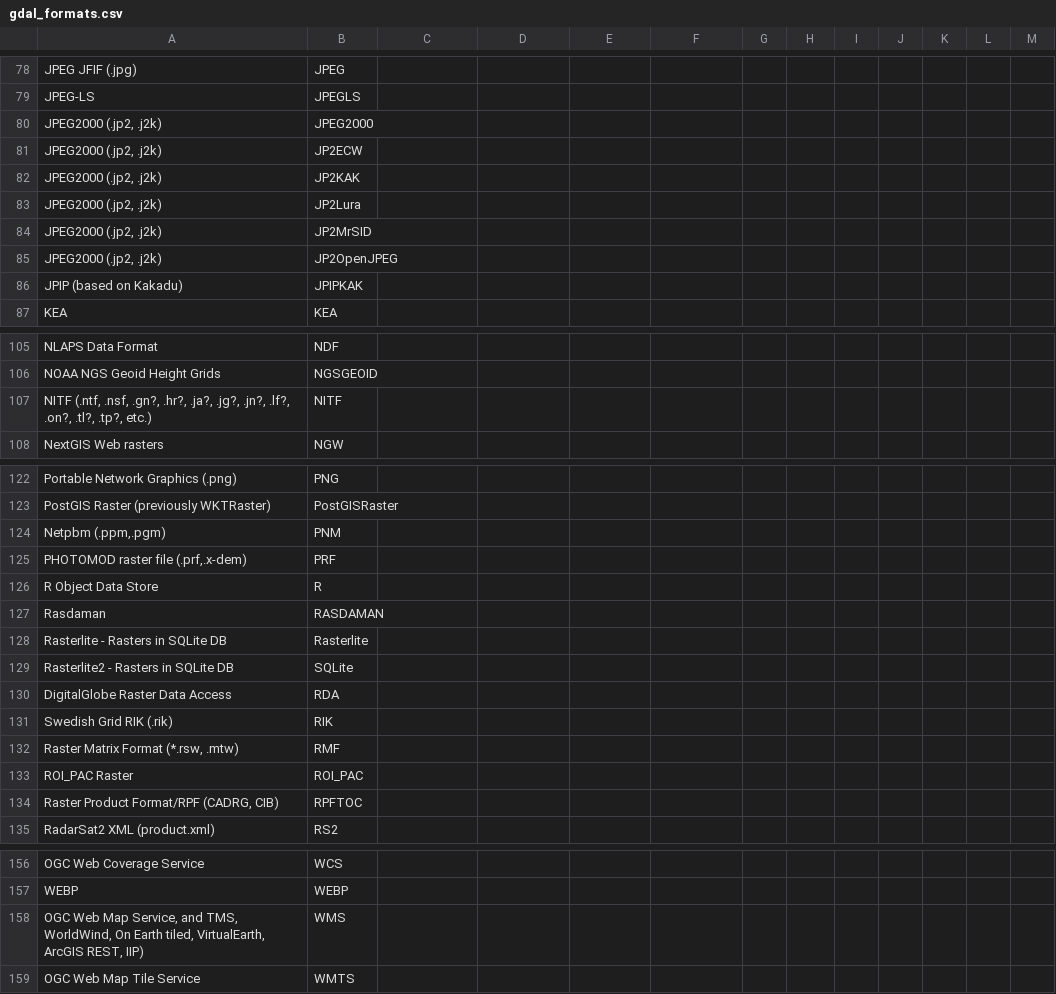
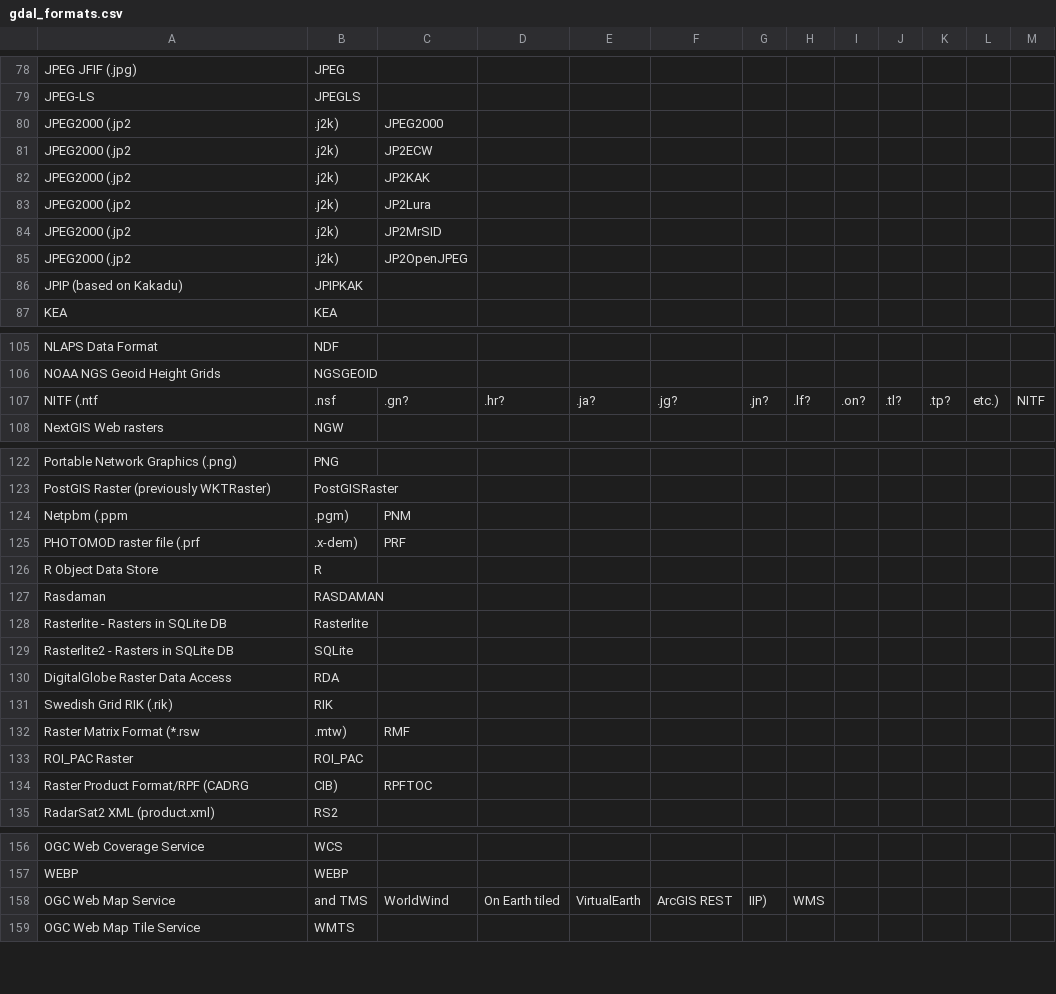
Before and after one commit to 1SpatialGroupLtd/gdal, a CSV file: gdal/doc/gdal_formats.csv, drawn as a sheet; only a part is shown, gaps mark what is left out; the diff covers the shown part only.

```diff
--- a/gdal/doc/gdal_formats.csv
+++ b/gdal/doc/gdal_formats.csv
@@ -79,8 +79,8 @@ JPEG JFIF (.jpg),JPEG
 JPEG-LS,JPEGLS
-"JPEG2000 (.jp2, .j2k)",JPEG2000
-"JPEG2000 (.jp2, .j2k)",JP2ECW
-"JPEG2000 (.jp2, .j2k)",JP2KAK
-"JPEG2000 (.jp2, .j2k)",JP2Lura
-"JPEG2000 (.jp2, .j2k)",JP2MrSID
-"JPEG2000 (.jp2, .j2k)",JP2OpenJPEG
+JPEG2000 (.jp2, .j2k),JPEG2000
+JPEG2000 (.jp2, .j2k),JP2ECW
+JPEG2000 (.jp2, .j2k),JP2KAK
+JPEG2000 (.jp2, .j2k),JP2Lura
+JPEG2000 (.jp2, .j2k),JP2MrSID
+JPEG2000 (.jp2, .j2k),JP2OpenJPEG
 JPIP (based on Kakadu),JPIPKAK
@@ -106,3 +106,3 @@ NLAPS Data Format,NDF
 NOAA NGS Geoid Height Grids,NGSGEOID
-"NITF (.ntf, .nsf, .gn?, .hr?, .ja?, .jg?, .jn?, .lf?, .on?, .tl?, .tp?, etc.)",NITF
+NITF (.ntf, .nsf, .gn?, .hr?, .ja?, .jg?, .jn?, .lf?, .on?, .tl?, .tp?, etc.),NITF
 NextGIS Web rasters,NGW
@@ -123,4 +123,4 @@ Portable Network Graphics (.png),PNG
 PostGIS Raster (previously WKTRaster),PostGISRaster
-"Netpbm (.ppm,.pgm)",PNM
-"PHOTOMOD raster file (.prf,.x-dem)",PRF
+Netpbm (.ppm,.pgm),PNM
+PHOTOMOD raster file (.prf,.x-dem),PRF
 R Object Data Store,R
@@ -131,5 +131,5 @@ DigitalGlobe Raster Data Access,RDA
 Swedish Grid RIK (.rik),RIK
-"Raster Matrix Format (*.rsw, .mtw)",RMF
+Raster Matrix Format (*.rsw, .mtw),RMF
 ROI_PAC Raster,ROI_PAC
-"Raster Product Format/RPF (CADRG, CIB)",RPFTOC
+Raster Product Format/RPF (CADRG, CIB),RPFTOC
 RadarSat2 XML (product.xml),RS2
@@ -157,3 +157,3 @@ OGC Web Coverage Service,WCS
 WEBP,WEBP
-"OGC Web Map Service, and TMS, WorldWind, On Earth tiled, VirtualEarth, ArcGIS REST, IIP)",WMS
+OGC Web Map Service, and TMS, WorldWind, On Earth tiled, VirtualEarth, ArcGIS REST, IIP),WMS
 OGC Web Map Tile Service,WMTS
```
Also changed, not shown: 3 added rows and 3 removed rows elsewhere in this file, gdal/doc/ogr_formats.csv.
